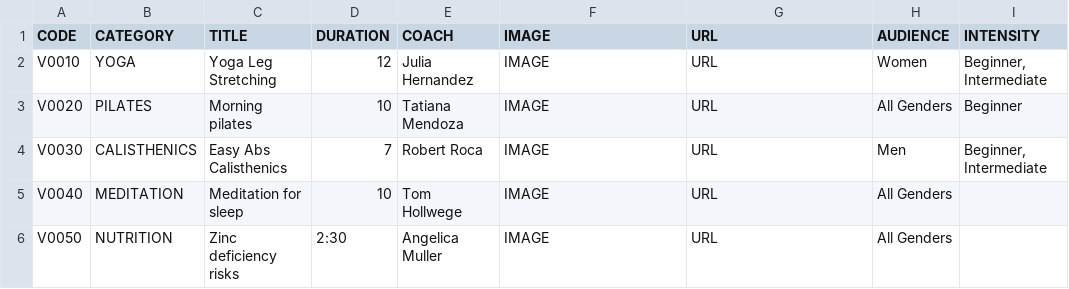
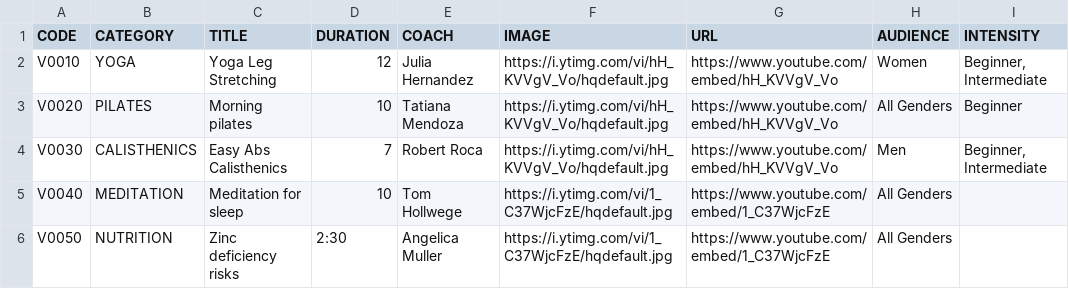
Before and after one commit to japleitez/sapi, a CSV file: src/main/resources/data/today.csv, drawn as a sheet; only a part is shown; the diff names each change by its address in the sheet, - before the commit and + after, or states it on an @@ line.

Commit message:
adding urls to videos

```diff
--- a/src/main/resources/data/today.csv
+++ b/src/main/resources/data/today.csv
-F2:F4 (IMAGE): IMAGE
+F2:F4 (IMAGE): https://i.ytimg.com/vi/hH_KVVgV_Vo/hqdefault.jpg
-G2:G4 (URL): URL
+G2:G4 (URL): https://www.youtube.com/embed/hH_KVVgV_Vo
-F5:F6 (IMAGE): IMAGE
+F5:F6 (IMAGE): https://i.ytimg.com/vi/1_C37WjcFzE/hqdefault.jpg
-G5:G6 (URL): URL
+G5:G6 (URL): https://www.youtube.com/embed/1_C37WjcFzE
```
